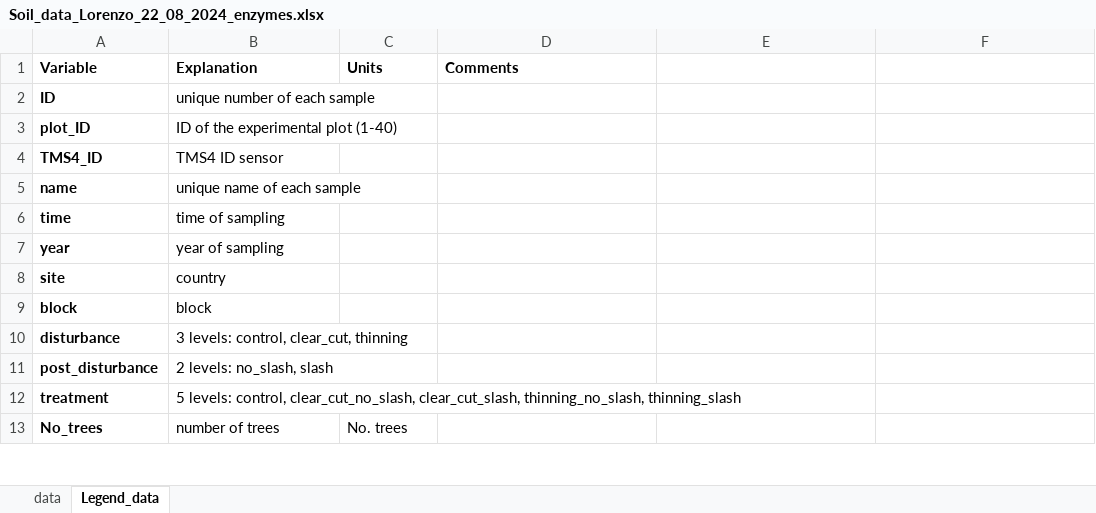
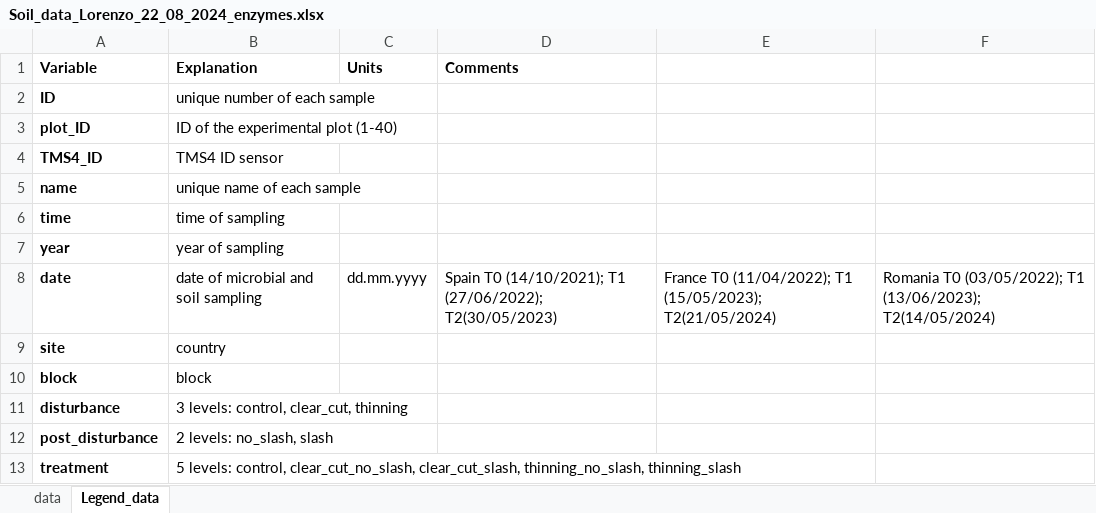
Before and after one commit to ilmenichetti/activation_energy_Holisoils, an Excel workbook: Soil_data_Lorenzo_22_08_2024_enzymes.xlsx, sheet Legend_data, drawn as a sheet; only a part is shown; the shorter side is filled out with more unchanged rows; values as stored, in another font and other column widths than the file's, no borders; the diff names each change by its address in the sheet, - before the commit and + after, or states it on an @@ line.

```diff
--- a/Soil_data_Lorenzo_22_08_2024_enzymes.xlsx (sheet Legend_data)
+++ b/Soil_data_Lorenzo_22_08_2024_enzymes.xlsx (sheet Legend_data)
+row 8: date | date of microbial and soil sampling | dd.mm.yyyy | Spain T0 (14/10/2021); T1 (27/06/2022); T2(30/05/2023) | France T0 (11/04/2022); T1 (15/05/2023); T2(21/05/2024) | Romania T0 (03/05/2022); T1 (13/06/2023); T2(14/05/2024)
```
Also changed, not shown: sheet data, formulas that keep their value, 28 other files.
